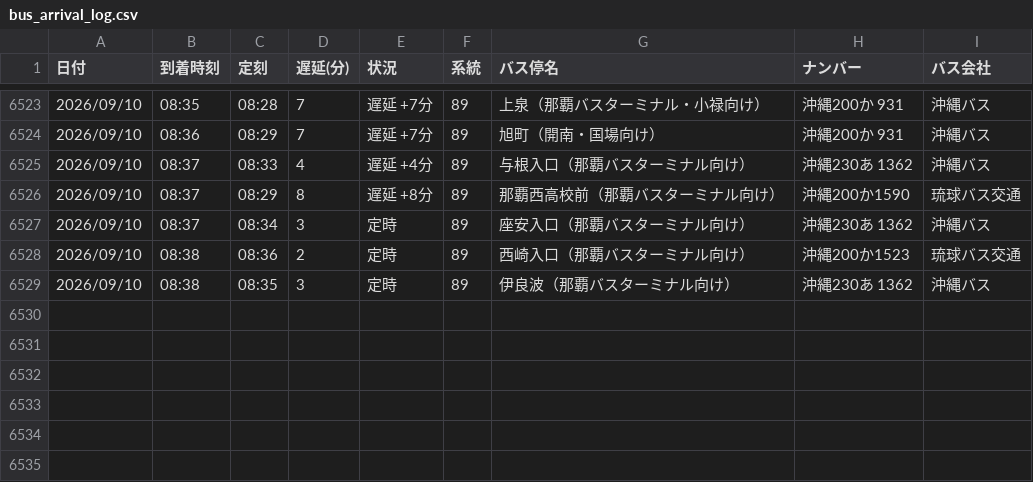
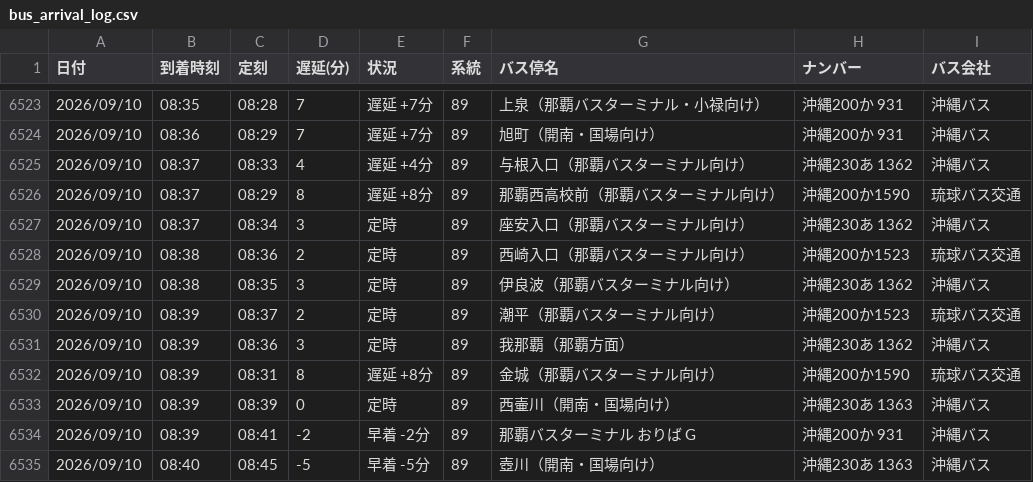
Before and after one commit to uy819/bus-analysis, a CSV file: bus_arrival_log.csv, drawn as a sheet; only a part is shown, gaps mark what is left out; the diff names each change by its address in the sheet, - before the commit and + after, or states it on an @@ line.

```diff
--- a/bus_arrival_log.csv
+++ b/bus_arrival_log.csv
+row 6530: 2026/09/10 | 08:39 | 08:37 | 2 | 定時 | 89 | 潮平（那覇バスターミナル向け） | 沖縄200か1523 | 琉球バス交通
+row 6531: 2026/09/10 | 08:39 | 08:36 | 3 | 定時 | 89 | 我那覇（那覇方面） | 沖縄230あ 1362 | 沖縄バス
+row 6532: 2026/09/10 | 08:39 | 08:31 | 8 | 遅延 +8分 | 89 | 金城（那覇バスターミナル向け） | 沖縄200か1590 | 琉球バス交通
+row 6533: 2026/09/10 | 08:39 | 08:39 | 0 | 定時 | 89 | 西壷川（開南・国場向け） | 沖縄230あ 1363 | 沖縄バス
+row 6534: 2026/09/10 | 08:39 | 08:41 | -2 | 早着 -2分 | 89 | 那覇バスターミナル おりば G | 沖縄200か 931 | 沖縄バス
+row 6535: 2026/09/10 | 08:40 | 08:45 | -5 | 早着 -5分 | 89 | 壺川（開南・国場向け） | 沖縄230あ 1363 | 沖縄バス
```
Also changed, not shown: 1 other file.
